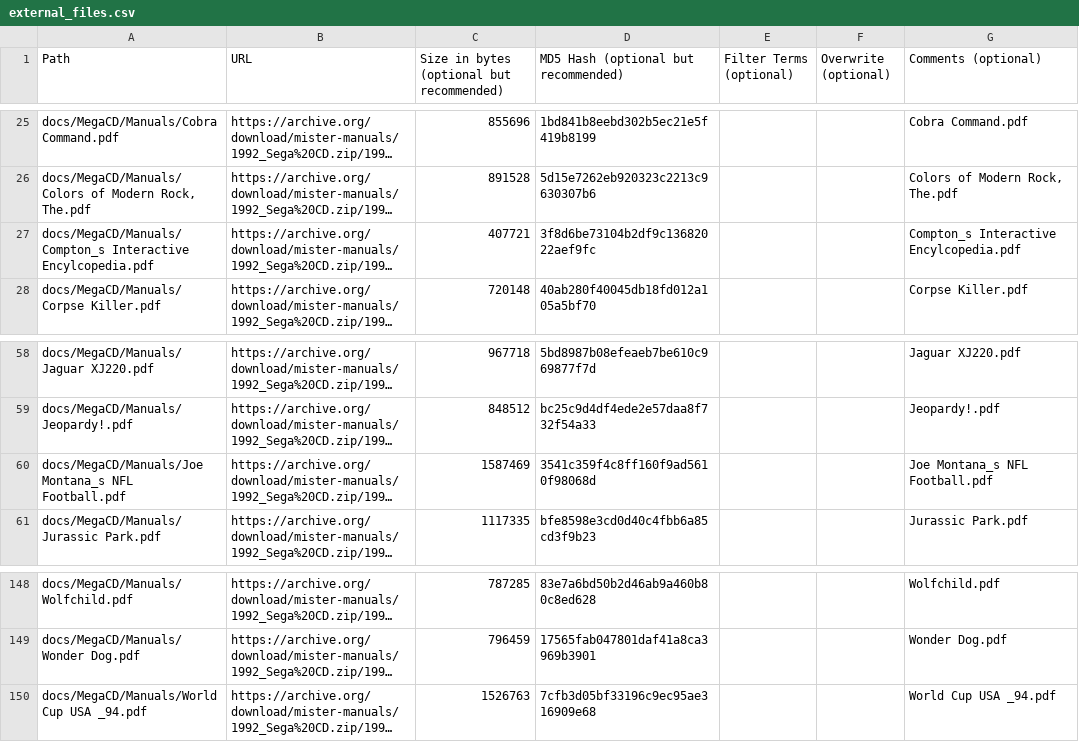
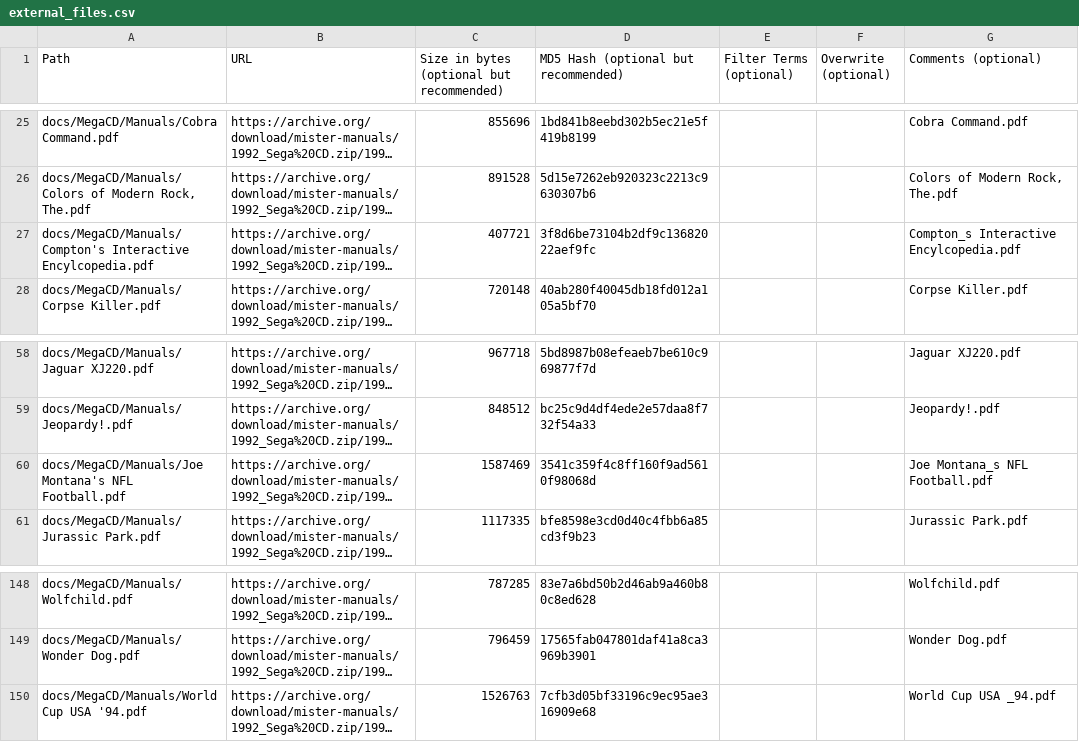
Before and after one commit to ajgowans/manualsdb-segacd, a CSV file: external_files.csv, drawn as a sheet; only a part is shown, gaps mark what is left out; long unchanged cells end in …; the diff covers the shown part only; the diff names each change by its address in the sheet, - before the commit and + after, or states it on an @@ line.

```diff
--- a/external_files.csv
+++ b/external_files.csv
-A27 (Path): docs/MegaCD/Manuals/Compton_s Interactive Encylcopedia.pdf
+A27 (Path): docs/MegaCD/Manuals/Compton's Interactive Encylcopedia.pdf
-A60 (Path): docs/MegaCD/Manuals/Joe Montana_s NFL Football.pdf
+A60 (Path): docs/MegaCD/Manuals/Joe Montana's NFL Football.pdf
-A150 (Path): docs/MegaCD/Manuals/World Cup USA _94.pdf
+A150 (Path): docs/MegaCD/Manuals/World Cup USA '94.pdf
```
Also changed, not shown: 9 edited cells elsewhere in this file.
